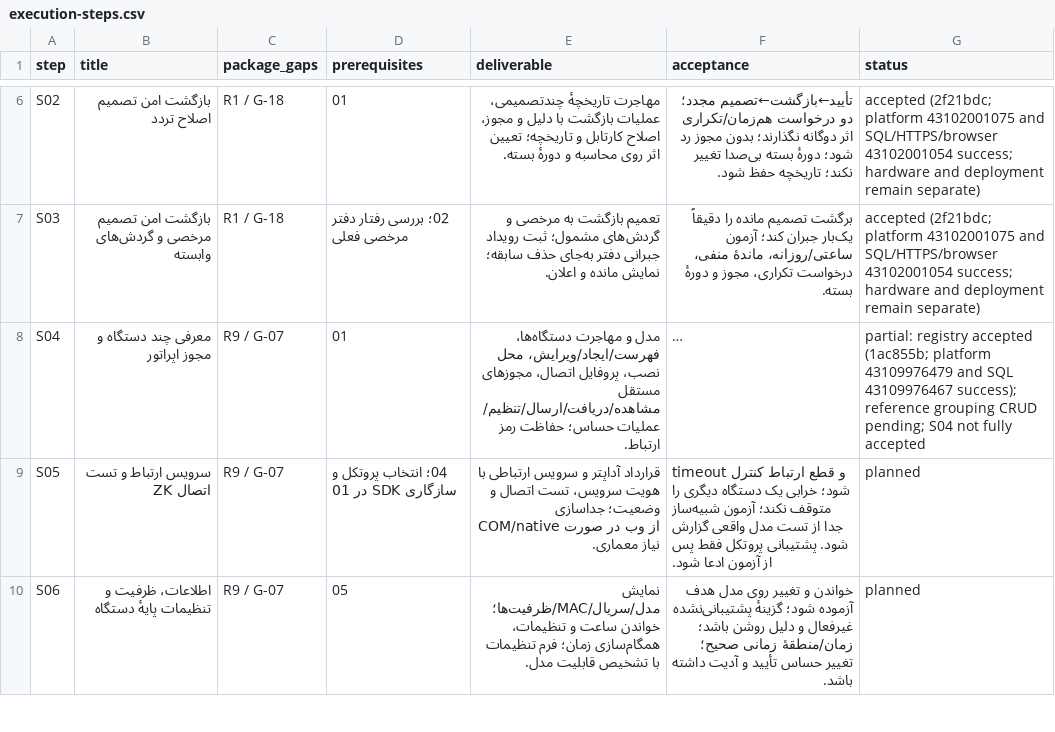
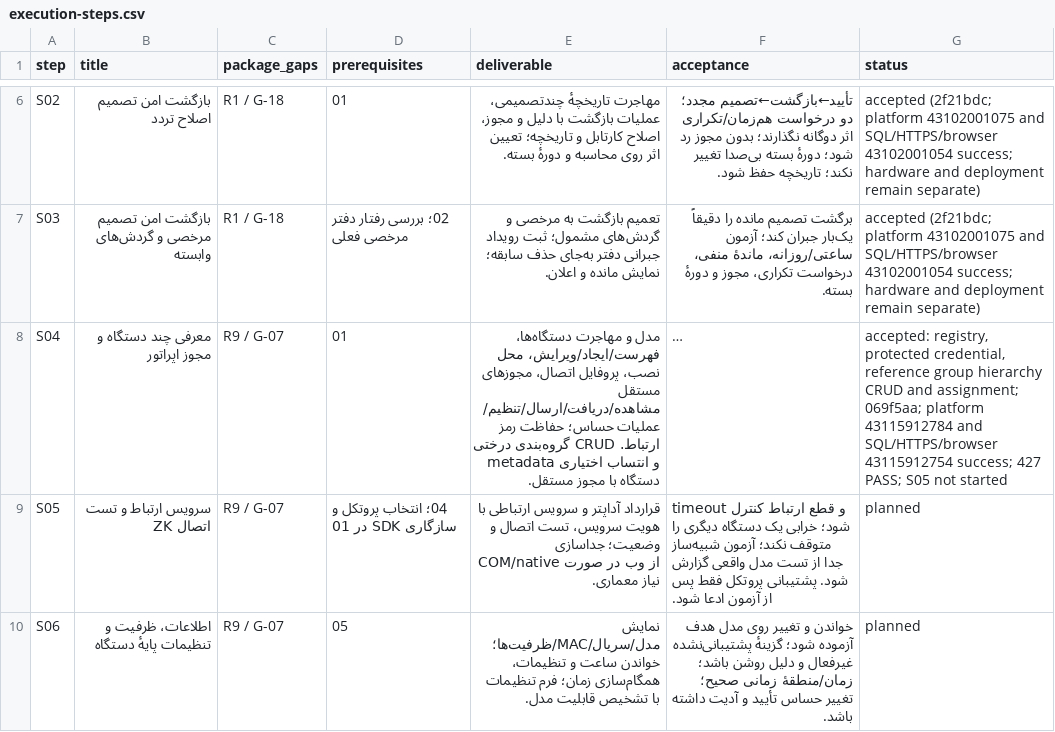
Before and after one commit to alirezarahimy-code/IO, a CSV file: ReCode/docs/full-audit/execution-steps.csv, drawn as a sheet; only a part is shown, gaps mark what is left out; long unchanged cells end in …; the diff names each change by its address in the sheet, - before the commit and + after, or states it on an @@ line.

Commit message:
Accept complete S04 with successful cross-platform SQL HTTPS and browser evidence
Co-authored-by: arena-agent <297053741+arena-agent@users.noreply.github.com>

```diff
--- a/ReCode/docs/full-audit/execution-steps.csv
+++ b/ReCode/docs/full-audit/execution-steps.csv
-E8 (deliverable): …رمز ارتباط.
+E8 (deliverable): …رمز ارتباط. CRUD گروه‌بندی درختی metadata و انتساب اختیاری دستگاه با مجوز مستقل.
-G8 (status): partial: registry accepted (1ac855b; platform 43109976479 and SQL 43109976467 success); reference grouping CRUD pending; S04 not fully accepted
+G8 (status): accepted: registry, protected credential, reference group hierarchy CRUD and assignment; 069f5aa; platform 43115912784 and SQL/HTTPS/browser 43115912754 success; 427 PASS; S05 not started
```
Also changed, not shown: 7 other files.
